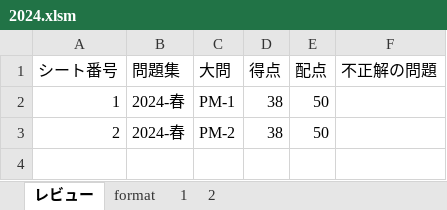
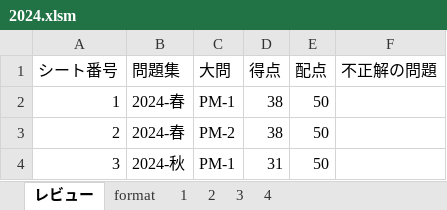
Before and after one commit to Shinichi0713/security_specialist, an Excel workbook: 2025/past_problems/2024.xlsm, sheet レビュー, drawn as a sheet; values as stored, in another font and other column widths than the file's, no borders; charts and pictures not drawn; the diff names each change by its address in the sheet, - before the commit and + after, or states it on an @@ line.

```diff
--- a/2025/past_problems/2024.xlsm (sheet レビュー)
+++ b/2025/past_problems/2024.xlsm (sheet レビュー)
+sheet tab: 3
+sheet tab: 4
+row 4: 3 | 2024-秋 | PM-1 | 31 | 50
```
